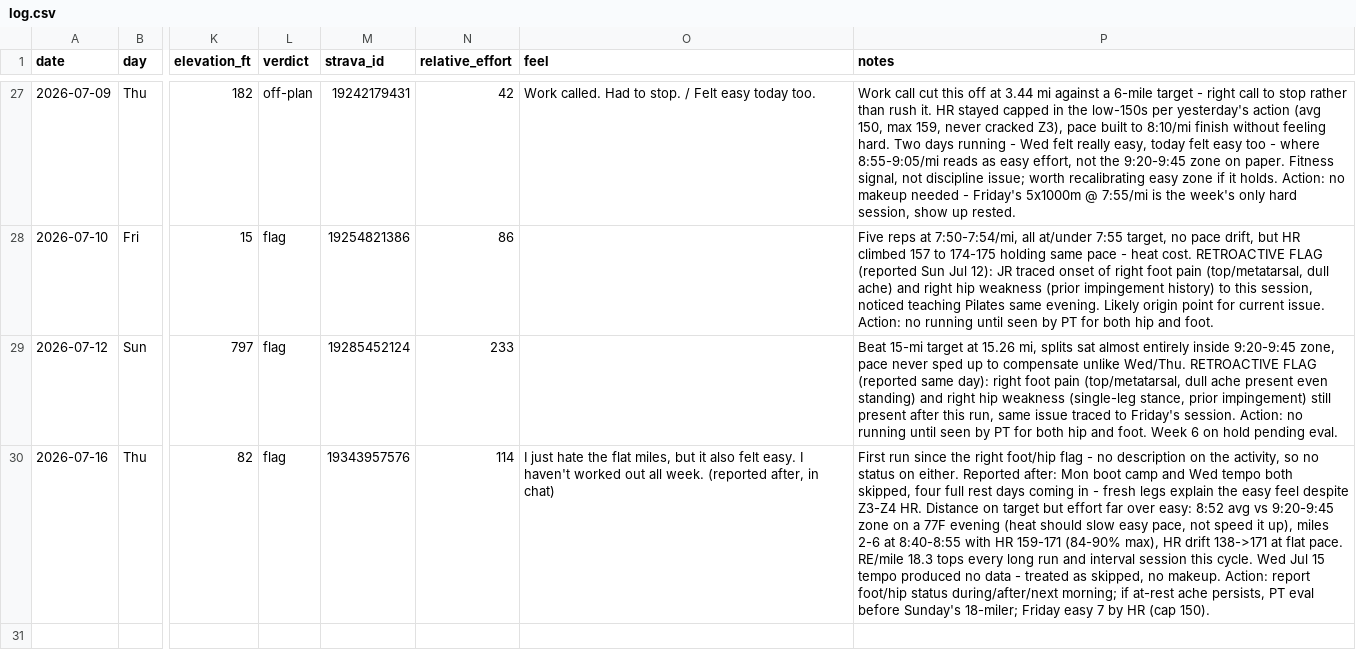
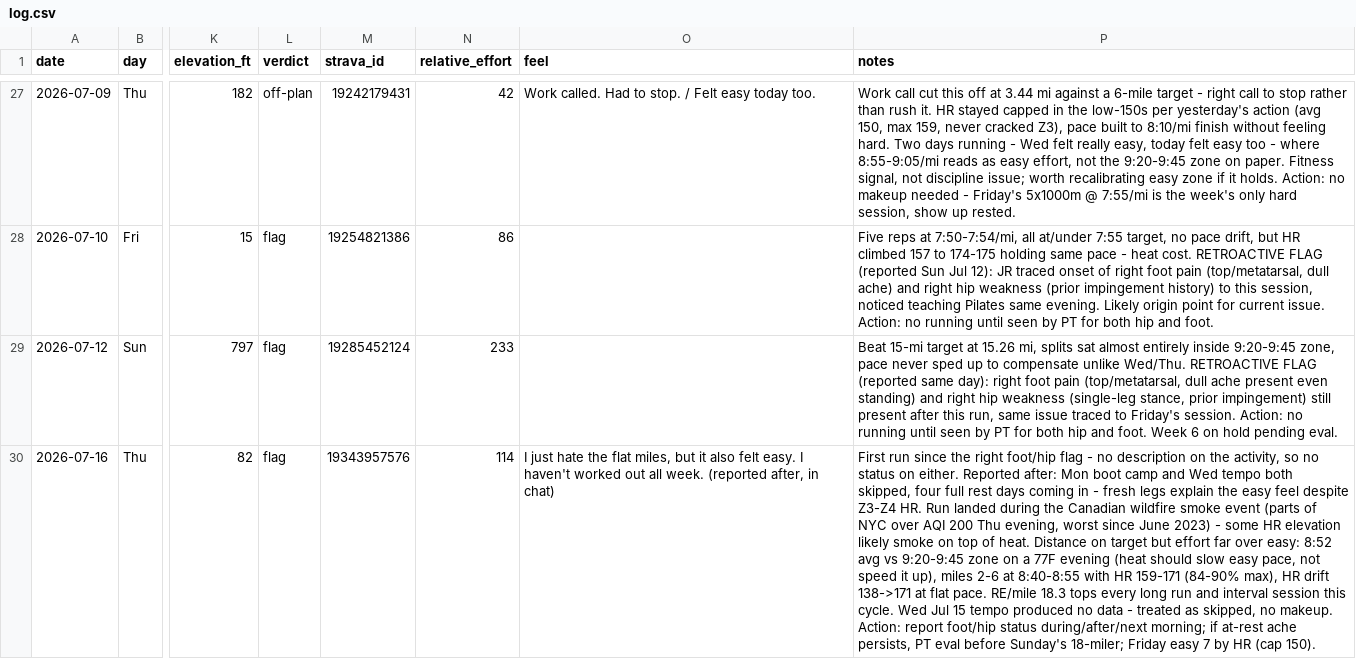
Before and after one commit to Jrichcrick/nyc-marathon-2026, a CSV file: data/log.csv, drawn as a sheet; only a part is shown, gaps mark what is left out; the diff names each change by its address in the sheet, - before the commit and + after, or states it on an @@ line.

```diff
--- a/data/log.csv
+++ b/data/log.csv
-P30 (notes): …Z3-Z4 HR. Distance on…
+P30 (notes): …Z3-Z4 HR. Run landed during the Canadian wildfire smoke event (parts of NYC over AQI 200 Thu evening, worst since June 2023) - some HR elevation likely smoke on top of heat. Distance on…
```
Also changed, not shown: 2 other files.
